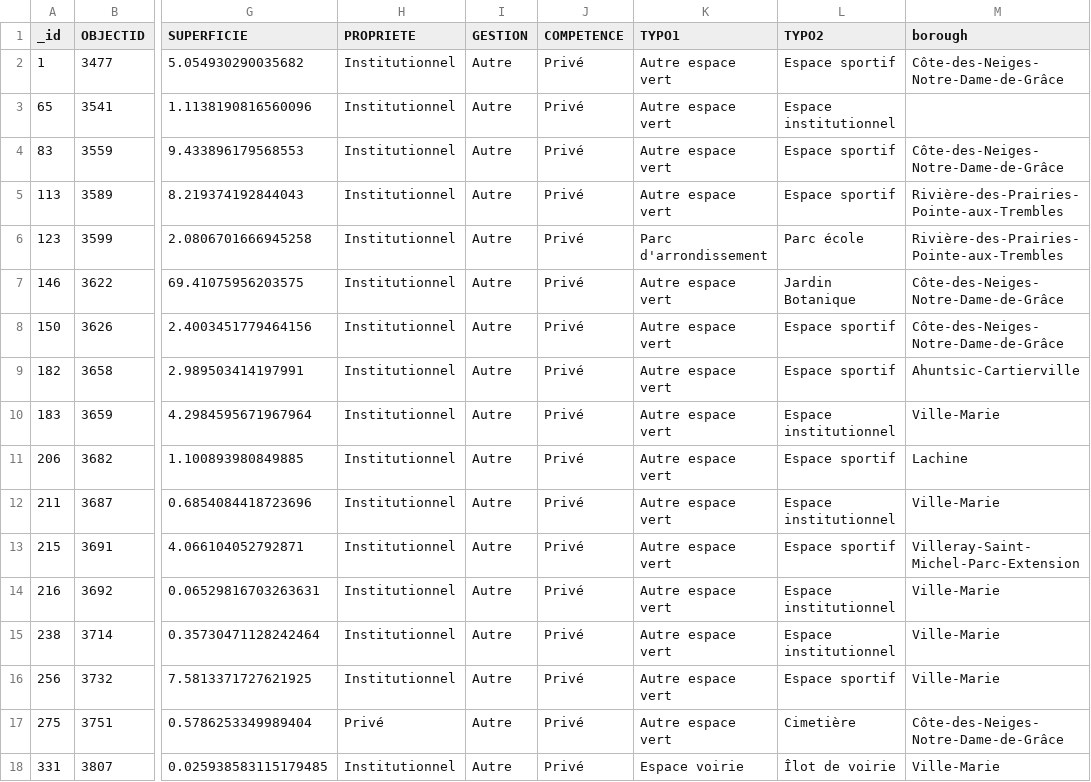
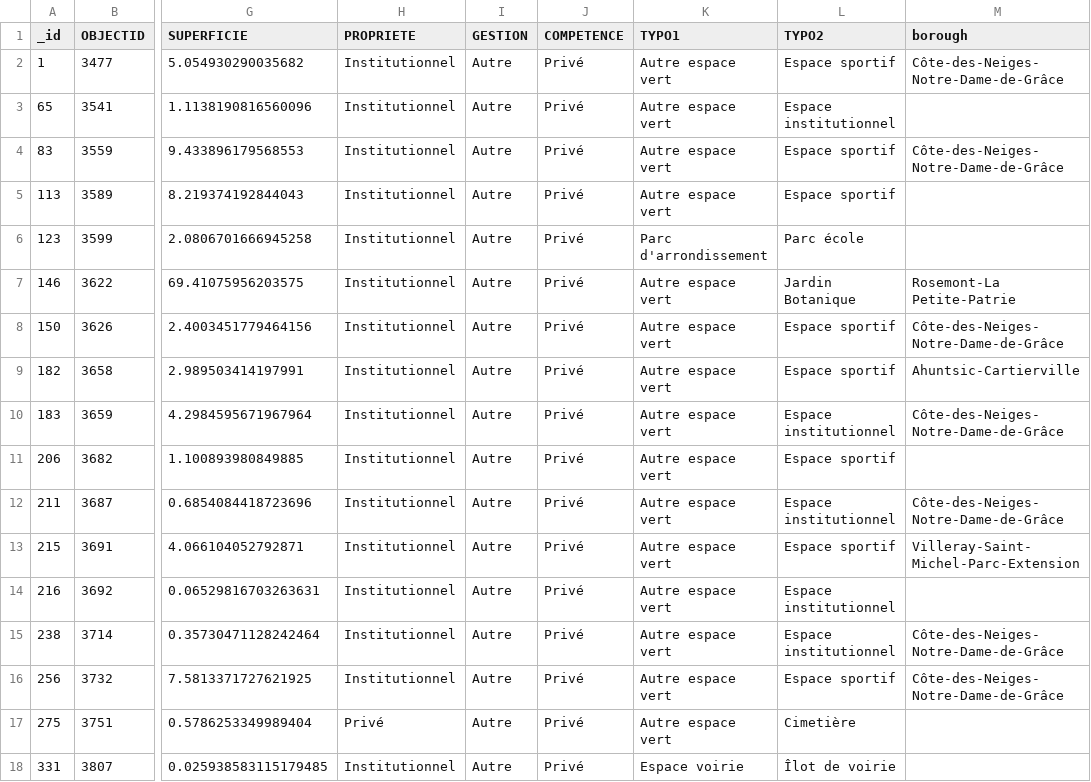
Before and after one commit to aureliegallet/COMP570-project, a CSV file: data/checks/private_parks.csv, drawn as a sheet; only a part is shown, gaps mark what is left out; the diff covers the shown part only; the diff names each change by its address in the sheet, - before the commit and + after, or states it on an @@ line.

```diff
--- a/data/checks/private_parks.csv
+++ b/data/checks/private_parks.csv
-M5:M6 (borough): Rivière-des-Prairies-Pointe-aux-Trembles
+M5:M6 (borough): (empty)
-M7 (borough): Côte-des-Neiges-Notre-Dame-de-Grâce
+M7 (borough): Rosemont-La Petite-Patrie
-M10 (borough): Ville-Marie
+M10 (borough): Côte-des-Neiges-Notre-Dame-de-Grâce
-M11 (borough): Lachine
+M11 (borough): (empty)
-M12 (borough): Ville-Marie
+M12 (borough): Côte-des-Neiges-Notre-Dame-de-Grâce
-M14 (borough): Ville-Marie
+M14 (borough): (empty)
-M15:M16 (borough): Ville-Marie
+M15:M16 (borough): Côte-des-Neiges-Notre-Dame-de-Grâce
-M17 (borough): Côte-des-Neiges-Notre-Dame-de-Grâce
+M17 (borough): (empty)
-M18 (borough): Ville-Marie
+M18 (borough): (empty)
```
Also changed, not shown: 32 edited cells elsewhere in this file, data/checks/private_green_per_borough.csv, data/crime_dataset.csv, 10 other files.
